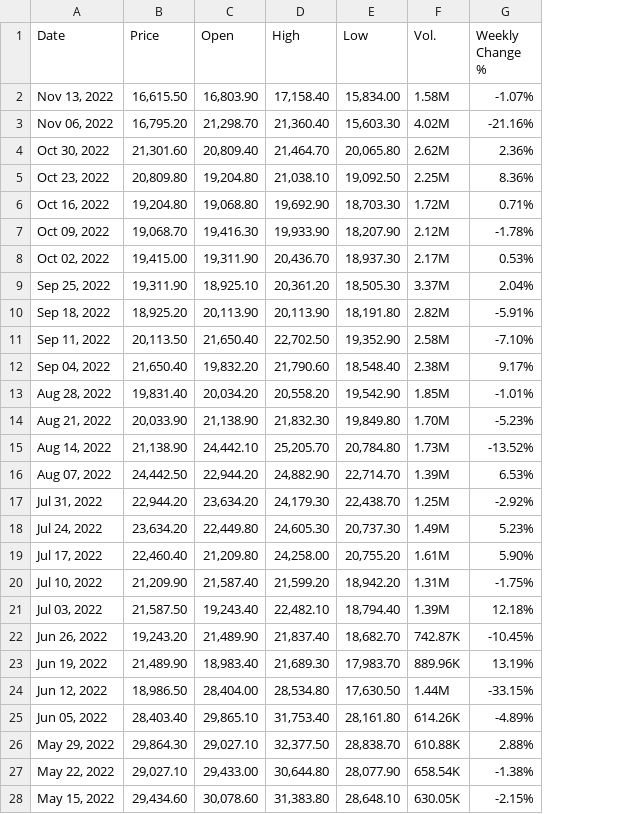
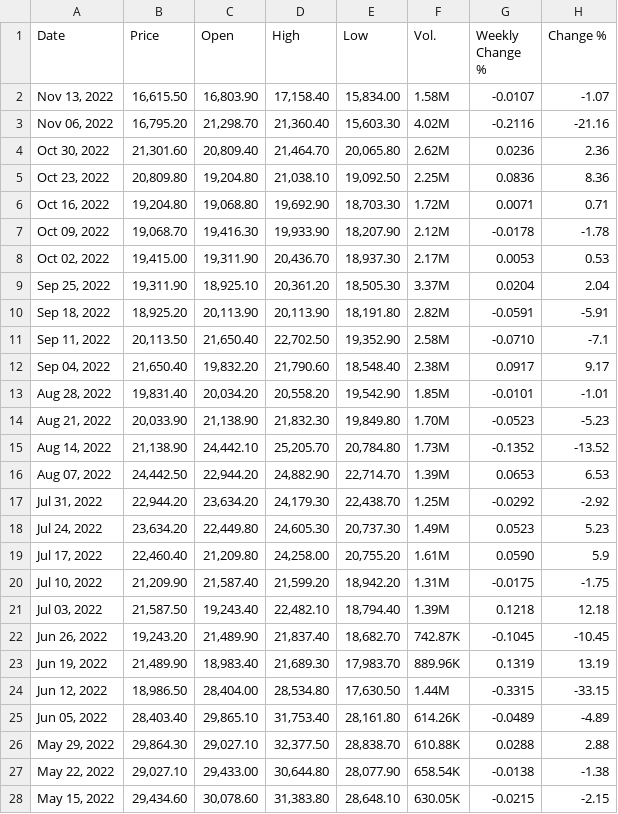
Before and after one commit to sadieward/sadieward.github.io, a CSV file: Bitcoin Historical Data.csv, drawn as a sheet; only a part is shown; the diff covers the shown part only; the diff names each change by its address in the sheet, - before the commit and + after, or states it on an @@ line.

Commit message:
Add files via upload

```diff
--- a/Bitcoin Historical Data.csv
+++ b/Bitcoin Historical Data.csv
+column H (Change %), rows 2-28: -1.07 | -21.16 | 2.36 | 8.36 | 0.71 | -1.78 | 0.53 | 2.04 | -5.91 | -7.1 | 9.17 | -1.01 | -5.23 | -13.52 | 6.53 | -2.92 | 5.23 | 5.9 | -1.75 | 12.18 | -10.45 | 13.19 | -33.15 | -4.89 | 2.88 | -1.38 | -2.15
-G2 (Weekly Change %): -1.07%
+G2 (Weekly Change %): -0.0107
-G3 (Weekly Change %): -21.16%
+G3 (Weekly Change %): -0.2116
-G4 (Weekly Change %): 2.36%
+G4 (Weekly Change %): 0.0236
-G5 (Weekly Change %): 8.36%
+G5 (Weekly Change %): 0.0836
-G6 (Weekly Change %): 0.71%
+G6 (Weekly Change %): 0.0071
-G7 (Weekly Change %): -1.78%
+G7 (Weekly Change %): -0.0178
-G8 (Weekly Change %): 0.53%
+G8 (Weekly Change %): 0.0053
-G9 (Weekly Change %): 2.04%
+G9 (Weekly Change %): 0.0204
-G10 (Weekly Change %): -5.91%
+G10 (Weekly Change %): -0.0591
-G11 (Weekly Change %): -7.10%
+G11 (Weekly Change %): -0.0710
-G12 (Weekly Change %): 9.17%
+G12 (Weekly Change %): 0.0917
-G13 (Weekly Change %): -1.01%
+G13 (Weekly Change %): -0.0101
-G14 (Weekly Change %): -5.23%
+G14 (Weekly Change %): -0.0523
-G15 (Weekly Change %): -13.52%
+G15 (Weekly Change %): -0.1352
-G16 (Weekly Change %): 6.53%
+G16 (Weekly Change %): 0.0653
-G17 (Weekly Change %): -2.92%
+G17 (Weekly Change %): -0.0292
-G18 (Weekly Change %): 5.23%
+G18 (Weekly Change %): 0.0523
-G19 (Weekly Change %): 5.90%
+G19 (Weekly Change %): 0.0590
-G20 (Weekly Change %): -1.75%
+G20 (Weekly Change %): -0.0175
-G21 (Weekly Change %): 12.18%
+G21 (Weekly Change %): 0.1218
-G22 (Weekly Change %): -10.45%
+G22 (Weekly Change %): -0.1045
-G23 (Weekly Change %): 13.19%
+G23 (Weekly Change %): 0.1319
-G24 (Weekly Change %): -33.15%
+G24 (Weekly Change %): -0.3315
-G25 (Weekly Change %): -4.89%
+G25 (Weekly Change %): -0.0489
-G26 (Weekly Change %): 2.88%
+G26 (Weekly Change %): 0.0288
-G27 (Weekly Change %): -1.38%
+G27 (Weekly Change %): -0.0138
-G28 (Weekly Change %): -2.15%
+G28 (Weekly Change %): -0.0215
```
Also changed, not shown: 25 edited cells elsewhere in this file.
